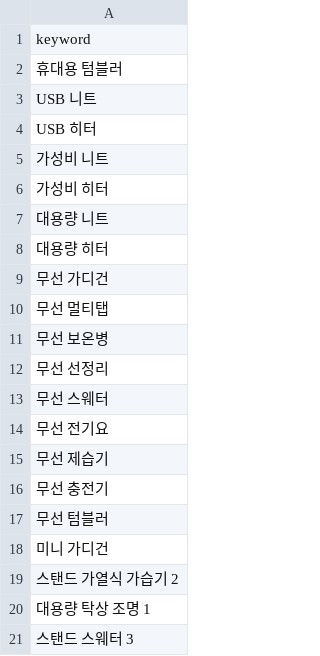
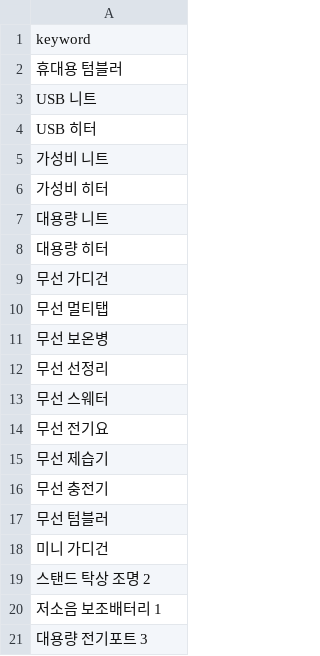
Before and after one commit to hayan-web/gpt-blog-auto, a CSV file: golden_shopping_keywords.csv, drawn as a sheet.

```diff
--- a/golden_shopping_keywords.csv
+++ b/golden_shopping_keywords.csv
@@ -18,4 +18,4 @@ USB 히터
 미니 가디건
-스탠드 가열식 가습기 2
-대용량 탁상 조명 1
-스탠드 스웨터 3
+스탠드 탁상 조명 2
+저소음 보조배터리 1
+대용량 전기포트 3
```
Also changed, not shown: keywords_general.csv, keywords_shopping.csv, 4 other files.
